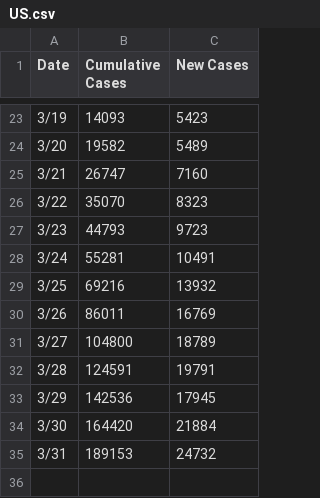
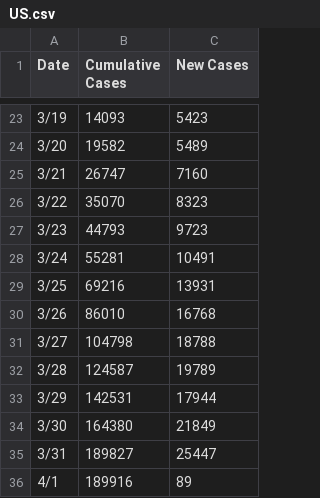
Before and after one commit to TonyGregg/covid19data, a CSV file: data/US.csv, drawn as a sheet; only a part is shown, gaps mark what is left out.

Commit message:
Updated latest count

```diff
--- a/data/US.csv
+++ b/data/US.csv
@@ -28,8 +28,9 @@ Date,Cumulative Cases,New Cases
 3/24,55281,10491
-3/25,69216,13932
-3/26,86011,16769
-3/27,104800,18789
-3/28,124591,19791
-3/29,142536,17945
-3/30,164420,21884
-3/31,189153,24732
+3/25,69216,13931
+3/26,86010,16768
+3/27,104798,18788
+3/28,124587,19789
+3/29,142531,17944
+3/30,164380,21849
+3/31,189827,25447
+4/1,189916,89
```
